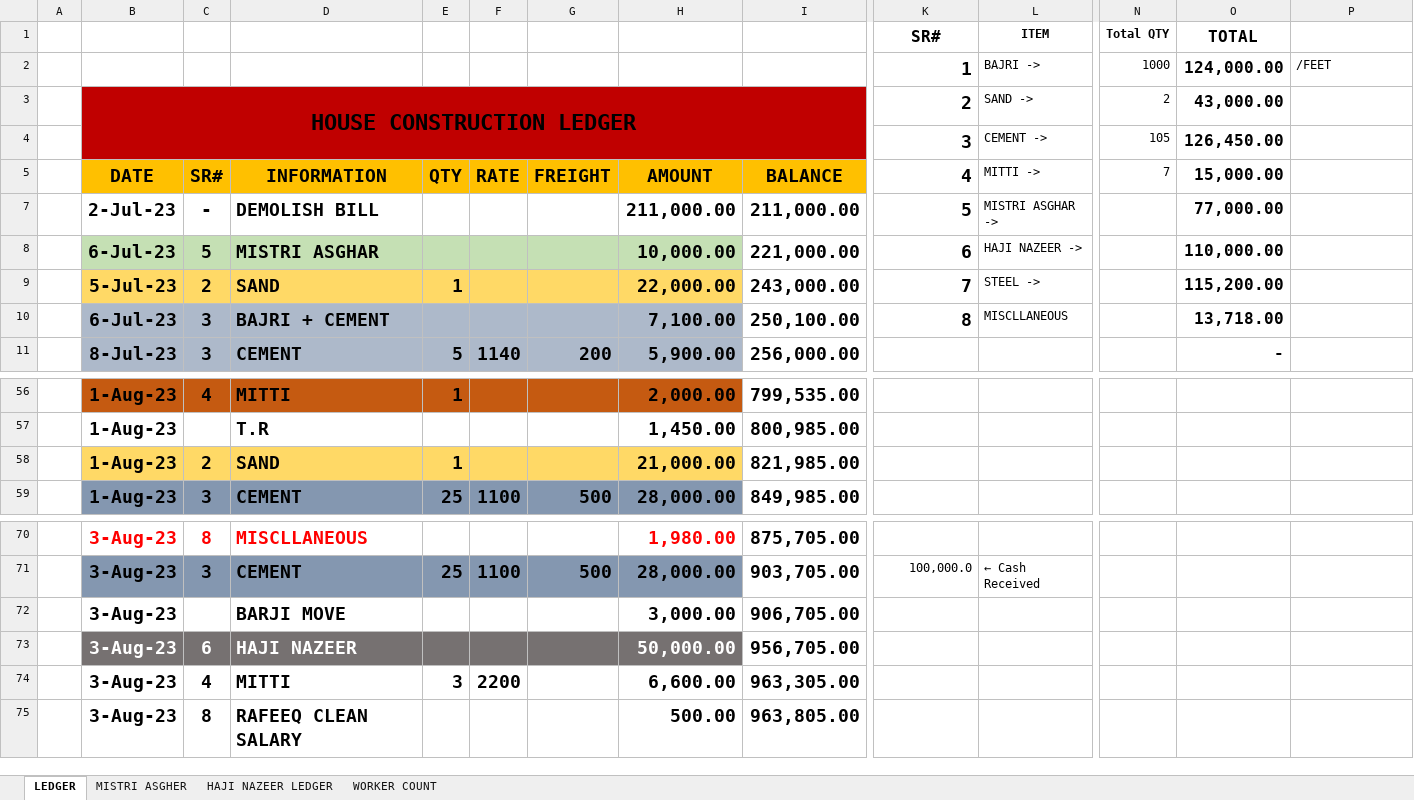
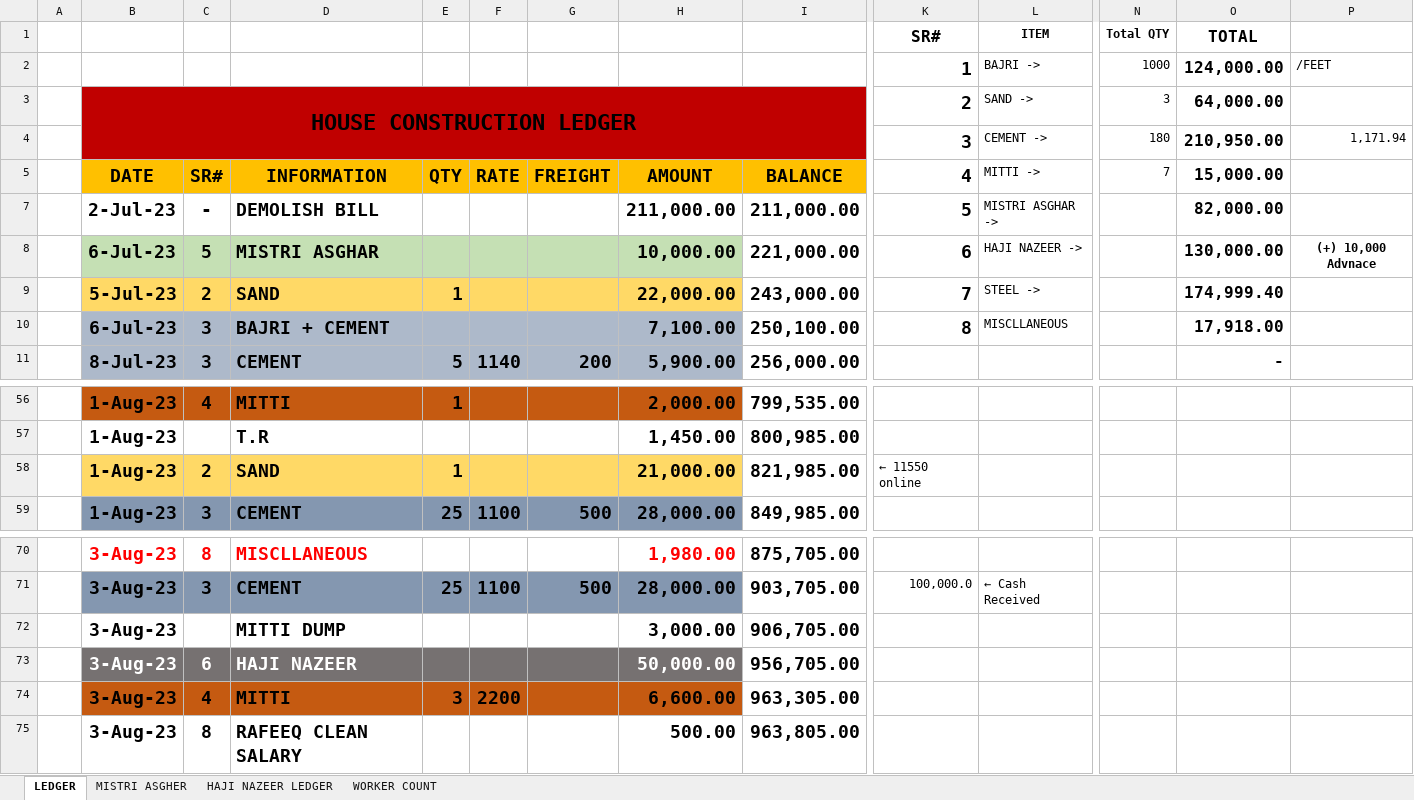
Before and after one commit to Mabbii/HouseContsructionLedger, an Excel workbook: LEDGER.xlsx, sheet LEDGER, drawn as a sheet; only a part is shown, gaps mark what is left out; values as stored, in another font and other column widths than the file's, no borders; conditional formats not drawn; removed rows and columns are numbered as before the commit, all else as after; rows hold the shown columns only; the diff covers the shown part only; the diff names each change by its address in the sheet, - before the commit and + after, or states it on an @@ line.

```diff
--- a/LEDGER.xlsx (sheet LEDGER)
+++ b/LEDGER.xlsx (sheet LEDGER)
-N3 (Total QTY): 2
+N3 (Total QTY): 3
-O3 (TOTAL): 43,000.00
+O3 (TOTAL): 64,000.00
-row 4:  |  |  |  |  |  |  |  |  | 3 | CEMENT -> | 105 | 126,450.00
+row 4:  |  |  |  |  |  |  |  |  | 3 | CEMENT -> | 180 | 210,950.00 | 1,171.94
-O7 (TOTAL): 77,000.00
+O7 (TOTAL): 82,000.00
-O8 (TOTAL): 110,000.00
+O8 (TOTAL): 130,000.00
-P8: (empty)
+P8: (+) 10,000 Advnace
-O9 (TOTAL): 115,200.00
+O9 (TOTAL): 174,999.40
-O10 (TOTAL): 13,718.00
+O10 (TOTAL): 17,918.00
-K58 (SR#): (empty)
+K58 (SR#): ← 11550 online
-D72: BARJI MOVE
+D72: MITTI DUMP
-B74:H74 fill: none
+B74:H74 fill: #C55A11
```
Also changed, not shown: other rows of this sheet, sheet HAJI NAZEER LEDGER, sheet MISTRI ASGHER.
